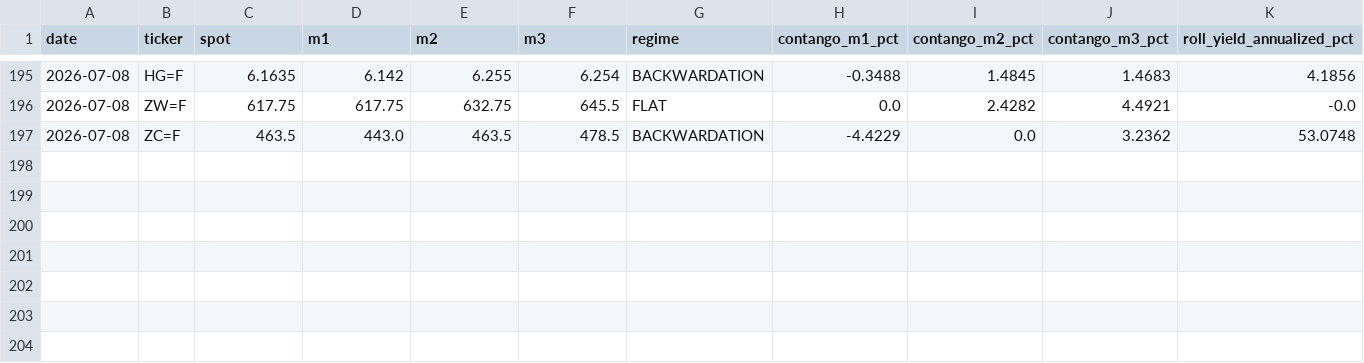
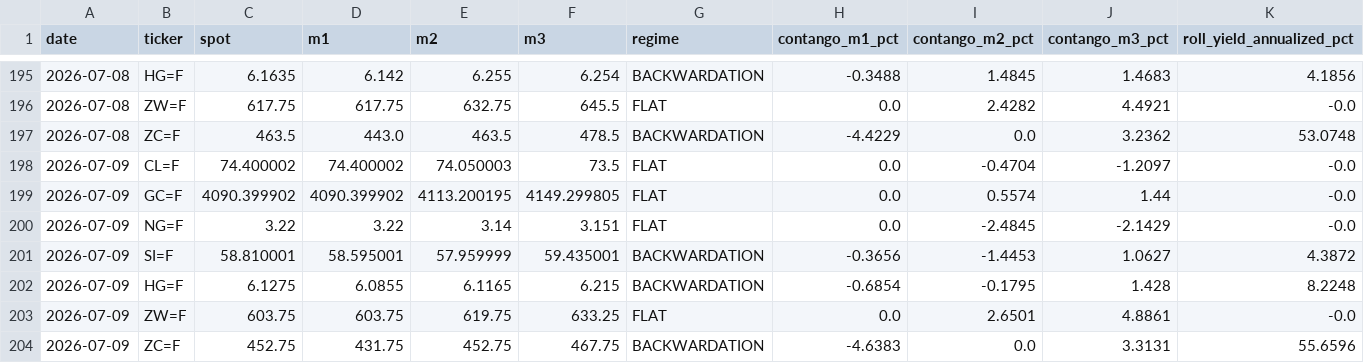
Before and after one commit to romankostin25-code/timecopilot-tracker, a CSV file: data/futures_curve.csv, drawn as a sheet; only a part is shown, gaps mark what is left out; rows hold the shown columns only; the diff names each change by its address in the sheet, - before the commit and + after, or states it on an @@ line.

```diff
--- a/data/futures_curve.csv
+++ b/data/futures_curve.csv
+row 198: 2026-07-09 | CL=F | 74.400002 | 74.400002 | 74.050003 | 73.5 | FLAT | 0.0 | -0.4704 | -1.2097 | -0.0
+row 199: 2026-07-09 | GC=F | 4090.399902 | 4090.399902 | 4113.200195 | 4149.299805 | FLAT | 0.0 | 0.5574 | 1.44 | -0.0
+row 200: 2026-07-09 | NG=F | 3.22 | 3.22 | 3.14 | 3.151 | FLAT | 0.0 | -2.4845 | -2.1429 | -0.0
+row 201: 2026-07-09 | SI=F | 58.810001 | 58.595001 | 57.959999 | 59.435001 | BACKWARDATION | -0.3656 | -1.4453 | 1.0627 | 4.3872
+row 202: 2026-07-09 | HG=F | 6.1275 | 6.0855 | 6.1165 | 6.215 | BACKWARDATION | -0.6854 | -0.1795 | 1.428 | 8.2248
+row 203: 2026-07-09 | ZW=F | 603.75 | 603.75 | 619.75 | 633.25 | FLAT | 0.0 | 2.6501 | 4.8861 | -0.0
+row 204: 2026-07-09 | ZC=F | 452.75 | 431.75 | 452.75 | 467.75 | BACKWARDATION | -4.6383 | 0.0 | 3.3131 | 55.6596
```
Also changed, not shown: data/macro_context.csv, data/price_history.csv, 6 other files.
